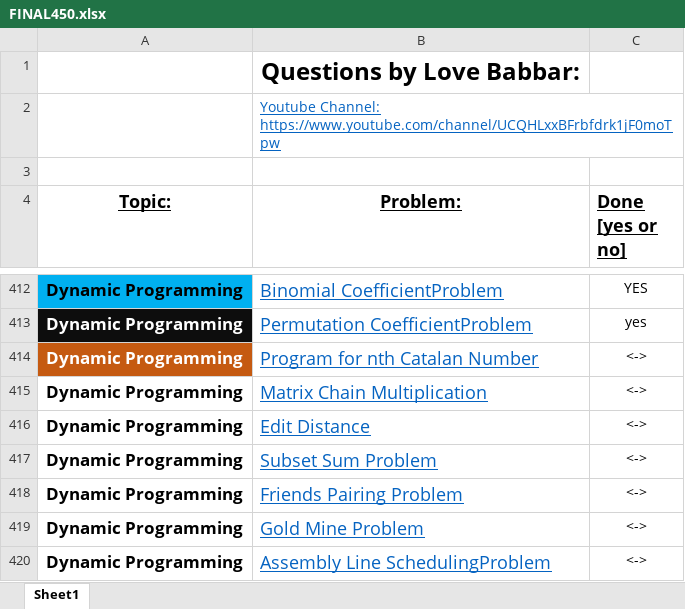
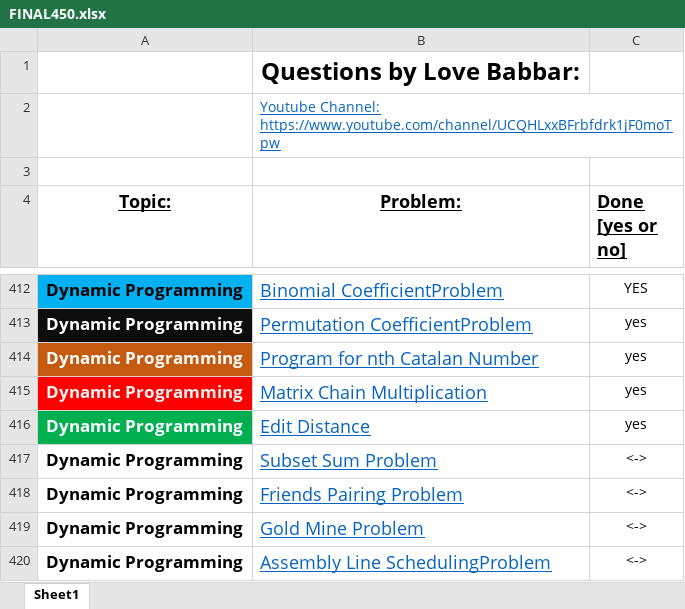
Before and after one commit to mr2space/DSA_2024, an Excel workbook: DSA_SHEET/FINAL450.xlsx, sheet Sheet1, drawn as a sheet; only a part is shown, gaps mark what is left out; values as stored, in another font and other column widths than the file's, no borders; conditional formats not drawn; the diff names each change by its address in the sheet, - before the commit and + after, or states it on an @@ line.

```diff
--- a/DSA_SHEET/FINAL450.xlsx (sheet Sheet1)
+++ b/DSA_SHEET/FINAL450.xlsx (sheet Sheet1)
-C414:C416 (Done [yes or no]): <->
+C414:C416 (Done [yes or no]): yes
@@ A415 fill: none → #FF0000, text colour: black → #F2F2F2 @@
@@ A416 fill: none → #00B050, text colour: black → #FFFFFF @@
```
Also changed, not shown: 7 other files.
